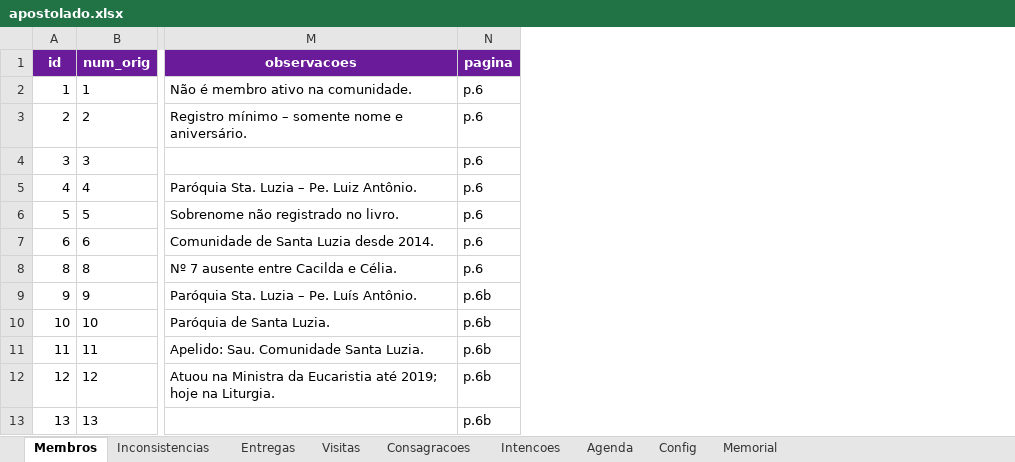
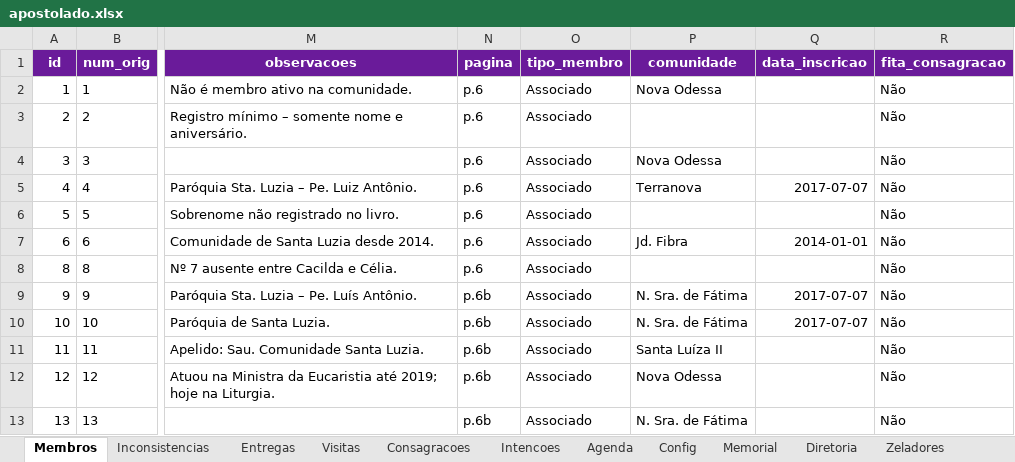
Before and after one commit to EternalMystic/apostolado-oracao, an Excel workbook: data/apostolado.xlsx, sheet Membros, drawn as a sheet; only a part is shown, gaps mark what is left out; values as stored, in another font and other column widths than the file's, no borders; the diff names each change by its address in the sheet, - before the commit and + after, or states it on an @@ line.

```diff
--- a/data/apostolado.xlsx (sheet Membros)
+++ b/data/apostolado.xlsx (sheet Membros)
+sheet tab: Diretoria
+sheet tab: Zeladores
+column O (tipo_membro), rows 2-13: all Associado
+column P (comunidade), rows 2-13: Nova Odessa |  | Nova Odessa | Terranova |  | Jd. Fibra |  | N. Sra. de Fátima | N. Sra. de Fátima | Santa Luíza II | Nova Odessa | N. Sra. de Fátima
+column Q (data_inscricao), rows 5-10: 2017-07-07 |  | 2014-01-01 |  | 2017-07-07 | 2017-07-07
+column R (fita_consagracao), rows 2-13: all Não
```
Also changed, not shown: sheet Intencoes, sheet Visitas, other sheet tabs, 6 other files.
